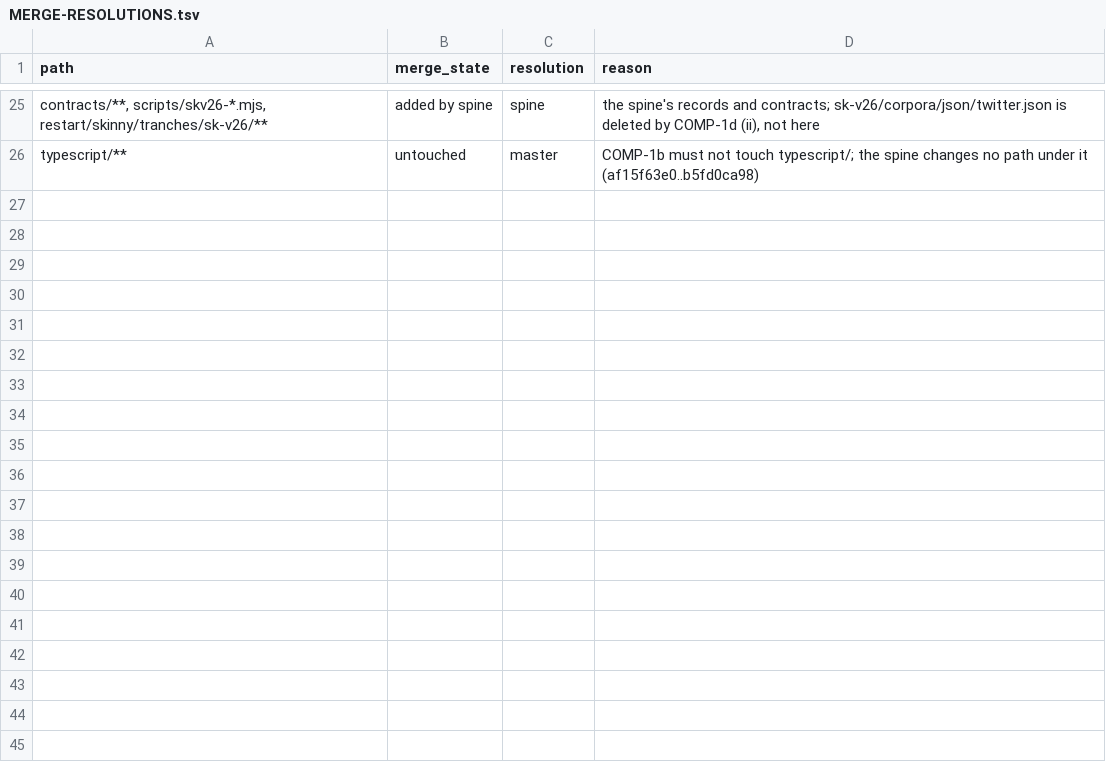
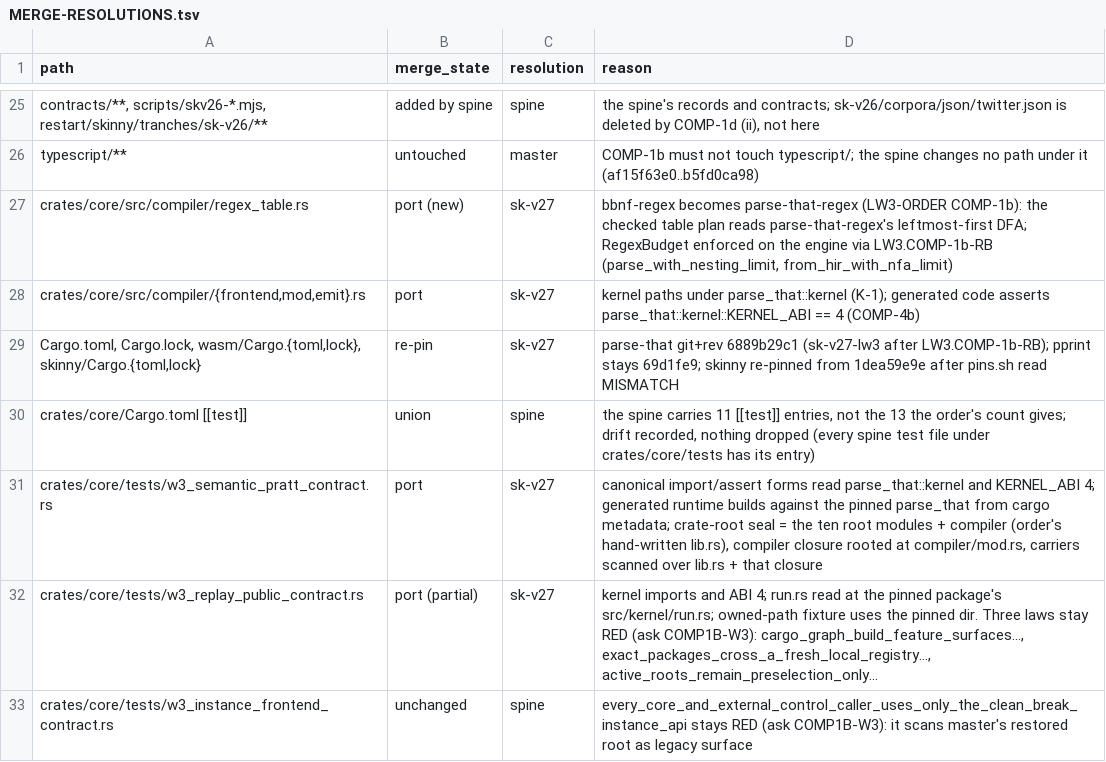
Before and after one commit to mkbabb/bbnf-lang, a TSV file: restart/skinny/tranches/sk-v27/evidence/LW3.COMP/comp1b/MERGE-RESOLUTIONS.tsv, drawn as a sheet; only a part is shown, gaps mark what is left out.

Commit message:
docs(LW3.COMP-1b): merge-resolution rows for the kernel port, the re-pin, the test-count drift and the W3 law ports

```diff
--- a/restart/skinny/tranches/sk-v27/evidence/LW3.COMP/comp1b/MERGE-RESOLUTIONS.tsv
+++ b/restart/skinny/tranches/sk-v27/evidence/LW3.COMP/comp1b/MERGE-RESOLUTIONS.tsv
@@ -26 +26,8 @@ contracts/**, scripts/skv26-*.mjs, restart/skinny/tranches/sk-v26/**	added by sp
 typescript/**	untouched	master	COMP-1b must not touch typescript/; the spine changes no path under it (af15f63e0..b5fd0ca98)
+crates/core/src/compiler/regex_table.rs	port (new)	sk-v27	bbnf-regex becomes parse-that-regex (LW3-ORDER COMP-1b): the checked table plan reads parse-that-regex's leftmost-first DFA; RegexBudget enforced on the engine via LW3.COMP-1b-RB (parse_with_nesting_limit, from_hir_with_nfa_limit)
+crates/core/src/compiler/{frontend,mod,emit}.rs	port	sk-v27	kernel paths under parse_that::kernel (K-1); generated code asserts parse_that::kernel::KERNEL_ABI == 4 (COMP-4b)
+Cargo.toml, Cargo.lock, wasm/Cargo.{toml,lock}, skinny/Cargo.{toml,lock}	re-pin	sk-v27	parse-that git+rev 6889b29c1 (sk-v27-lw3 after LW3.COMP-1b-RB); pprint stays 69d1fe9; skinny re-pinned from 1dea59e9e after pins.sh read MISMATCH
+crates/core/Cargo.toml [[test]]	union	spine	the spine carries 11 [[test]] entries, not the 13 the order's count gives; drift recorded, nothing dropped (every spine test file under crates/core/tests has its entry)
+crates/core/tests/w3_semantic_pratt_contract.rs	port	sk-v27	canonical import/assert forms read parse_that::kernel and KERNEL_ABI 4; generated runtime builds against the pinned parse_that from cargo metadata; crate-root seal = the ten root modules + compiler (order's hand-written lib.rs), compiler closure rooted at compiler/mod.rs, carriers scanned over lib.rs + that closure
+crates/core/tests/w3_replay_public_contract.rs	port (partial)	sk-v27	kernel imports and ABI 4; run.rs read at the pinned package's src/kernel/run.rs; owned-path fixture uses the pinned dir. Three laws stay RED (ask COMP1B-W3): cargo_graph_build_feature_surfaces…, exact_packages_cross_a_fresh_local_registry…, active_roots_remain_preselection_only…
+crates/core/tests/w3_instance_frontend_contract.rs	unchanged	spine	every_core_and_external_control_caller_uses_only_the_clean_break_instance_api stays RED (ask COMP1B-W3): it scans master's restored root as legacy surface
```
